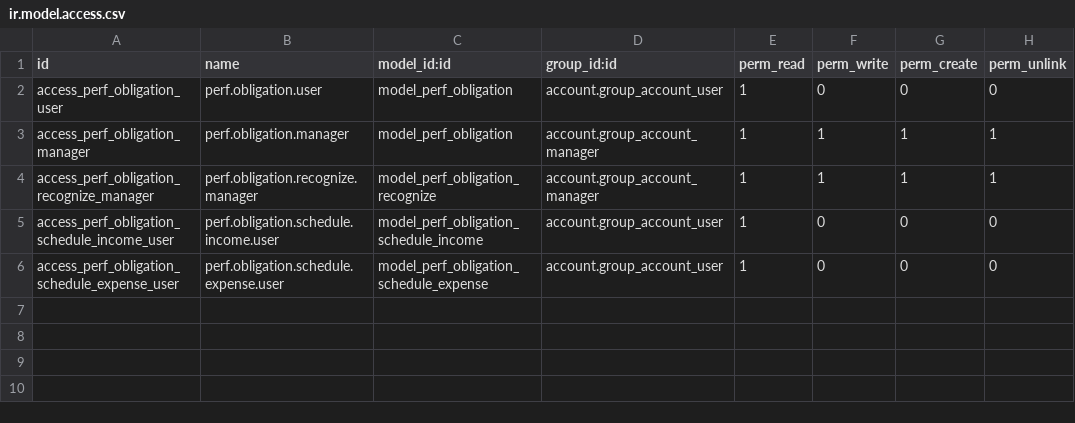
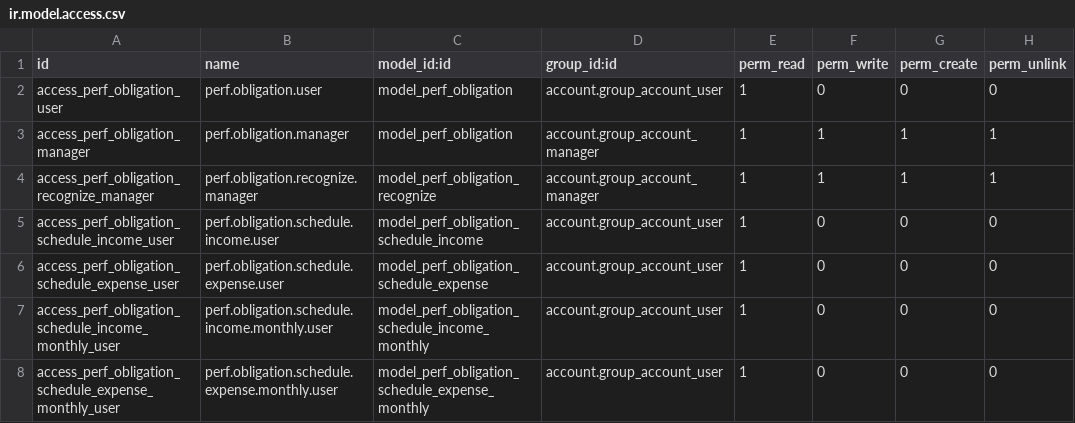
Before and after one commit to acsone/account-performance-obligation, a CSV file: account_perf_obligation/security/ir.model.access.csv, drawn as a sheet; the diff names each change by its address in the sheet, - before the commit and + after, or states it on an @@ line.

Commit message:
[ADD] account_perf_obligation - monthly schedule

```diff
--- a/account_perf_obligation/security/ir.model.access.csv
+++ b/account_perf_obligation/security/ir.model.access.csv
+row 7: access_perf_obligation_schedule_income_monthly_user | perf.obligation.schedule.income.monthly.user | model_perf_obligation_schedule_income_monthly | account.group_account_user | 1 | 0 | 0 | 0
+row 8: access_perf_obligation_schedule_expense_monthly_user | perf.obligation.schedule.expense.monthly.user | model_perf_obligation_schedule_expense_monthly | account.group_account_user | 1 | 0 | 0 | 0
```
Also changed, not shown: 7 other files.
